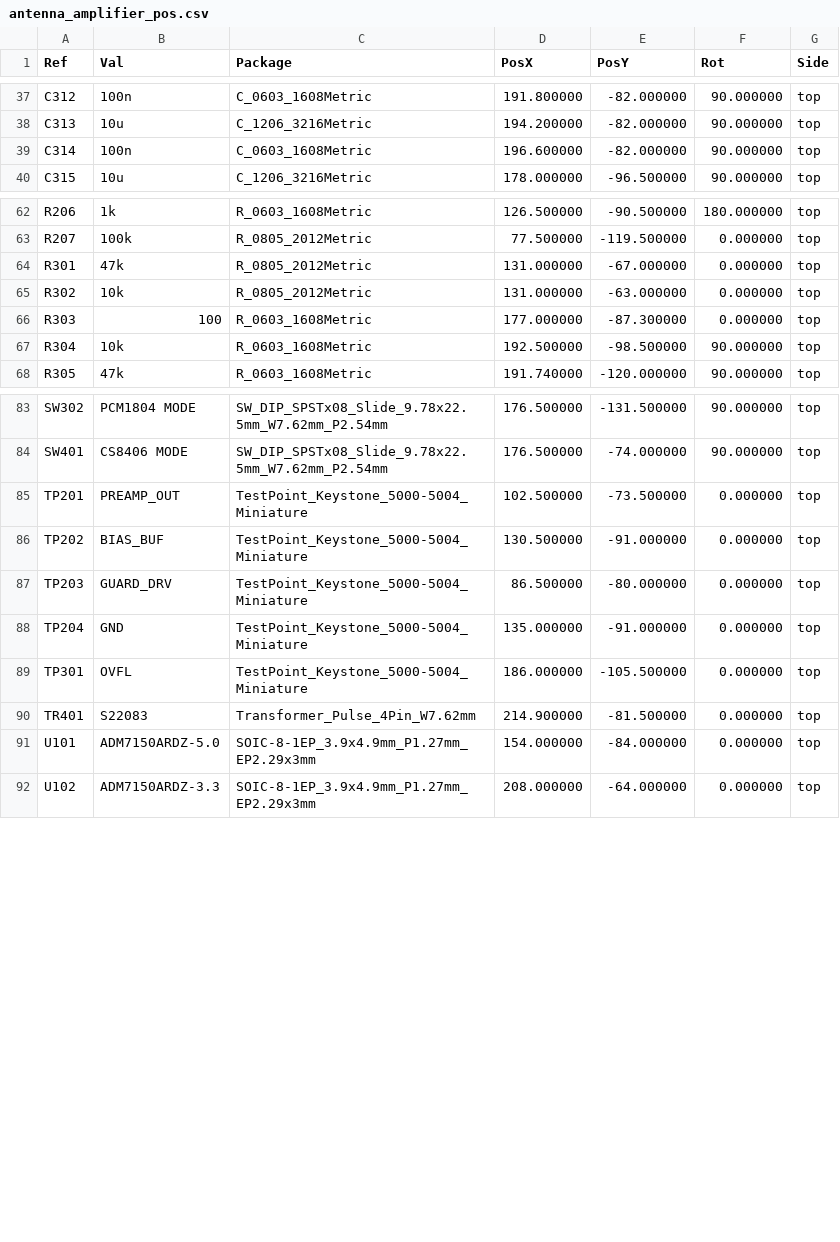
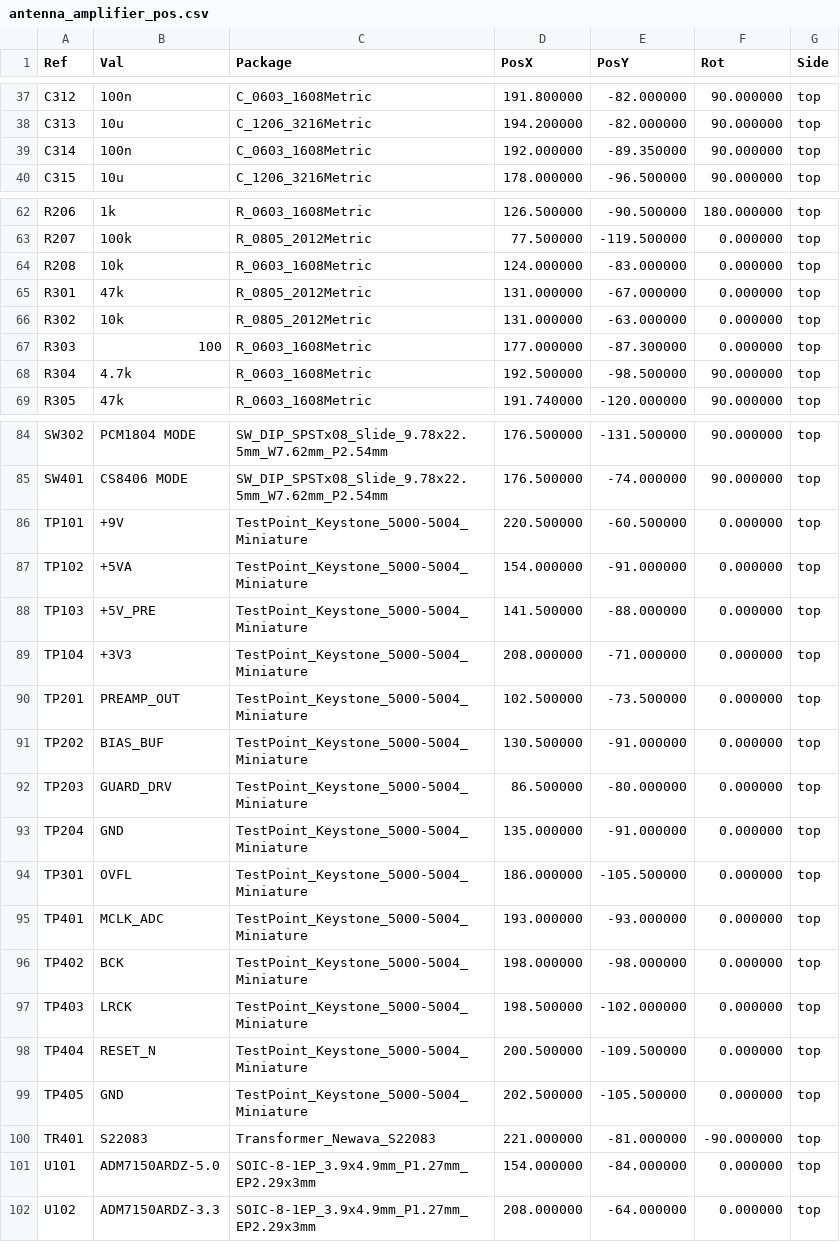
Before and after one commit to MatejGomboc/ELF-Schumann-Resonance-Receiver, a CSV file: PCB/antenna_amplifier/fab/antenna_amplifier_pos.csv, drawn as a sheet; only a part is shown, gaps mark what is left out.

```diff
--- a/PCB/antenna_amplifier/fab/antenna_amplifier_pos.csv
+++ b/PCB/antenna_amplifier/fab/antenna_amplifier_pos.csv
@@ -38,3 +38,3 @@ Ref,Val,Package,PosX,PosY,Rot,Side
 "C313","10u","C_1206_3216Metric",194.200000,-82.000000,90.000000,top
-"C314","100n","C_0603_1608Metric",196.600000,-82.000000,90.000000,top
+"C314","100n","C_0603_1608Metric",192.000000,-89.350000,90.000000,top
 "C315","10u","C_1206_3216Metric",178.000000,-96.500000,90.000000,top
@@ -63,2 +63,3 @@ Ref,Val,Package,PosX,PosY,Rot,Side
 "R207","100k","R_0805_2012Metric",77.500000,-119.500000,0.000000,top
+"R208","10k","R_0603_1608Metric",124.000000,-83.000000,0.000000,top
 "R301","47k","R_0805_2012Metric",131.000000,-67.000000,0.000000,top
@@ -66,3 +67,3 @@ Ref,Val,Package,PosX,PosY,Rot,Side
 "R303","100","R_0603_1608Metric",177.000000,-87.300000,0.000000,top
-"R304","10k","R_0603_1608Metric",192.500000,-98.500000,90.000000,top
+"R304","4.7k","R_0603_1608Metric",192.500000,-98.500000,90.000000,top
 "R305","47k","R_0603_1608Metric",191.740000,-120.000000,90.000000,top
@@ -84,2 +85,6 @@ Ref,Val,Package,PosX,PosY,Rot,Side
 "SW401","CS8406 MODE","SW_DIP_SPSTx08_Slide_9.78x22.5mm_W7.62mm_P2.54mm",176.500000,-74.000000,90.000000,top
+"TP101","+9V","TestPoint_Keystone_5000-5004_Miniature",220.500000,-60.500000,0.000000,top
+"TP102","+5VA","TestPoint_Keystone_5000-5004_Miniature",154.000000,-91.000000,0.000000,top
+"TP103","+5V_PRE","TestPoint_Keystone_5000-5004_Miniature",141.500000,-88.000000,0.000000,top
+"TP104","+3V3","TestPoint_Keystone_5000-5004_Miniature",208.000000,-71.000000,0.000000,top
 "TP201","PREAMP_OUT","TestPoint_Keystone_5000-5004_Miniature",102.500000,-73.500000,0.000000,top
@@ -89,3 +94,8 @@ Ref,Val,Package,PosX,PosY,Rot,Side
 "TP301","OVFL","TestPoint_Keystone_5000-5004_Miniature",186.000000,-105.500000,0.000000,top
-"TR401","S22083","Transformer_Pulse_4Pin_W7.62mm",214.900000,-81.500000,0.000000,top
+"TP401","MCLK_ADC","TestPoint_Keystone_5000-5004_Miniature",193.000000,-93.000000,0.000000,top
+"TP402","BCK","TestPoint_Keystone_5000-5004_Miniature",198.000000,-98.000000,0.000000,top
+"TP403","LRCK","TestPoint_Keystone_5000-5004_Miniature",198.500000,-102.000000,0.000000,top
+"TP404","RESET_N","TestPoint_Keystone_5000-5004_Miniature",200.500000,-109.500000,0.000000,top
+"TP405","GND","TestPoint_Keystone_5000-5004_Miniature",202.500000,-105.500000,0.000000,top
+"TR401","S22083","Transformer_Newava_S22083",221.000000,-81.000000,-90.000000,top
 "U101","ADM7150ARDZ-5.0","SOIC-8-1EP_3.9x4.9mm_P1.27mm_EP2.29x3mm",154.000000,-84.000000,0.000000,top
```
Also changed, not shown: PCB/antenna_amplifier/fab/antenna_amplifier_bom.csv, 15 other files.
